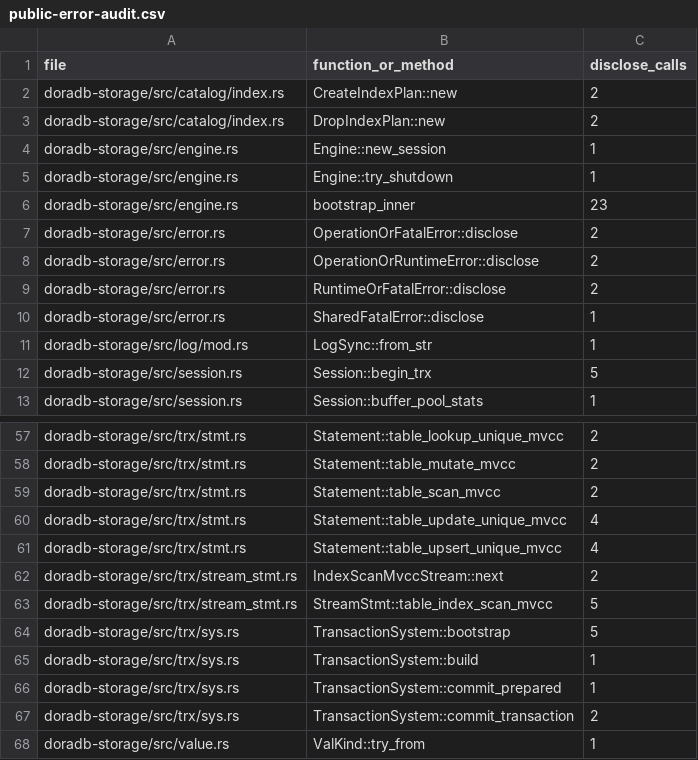
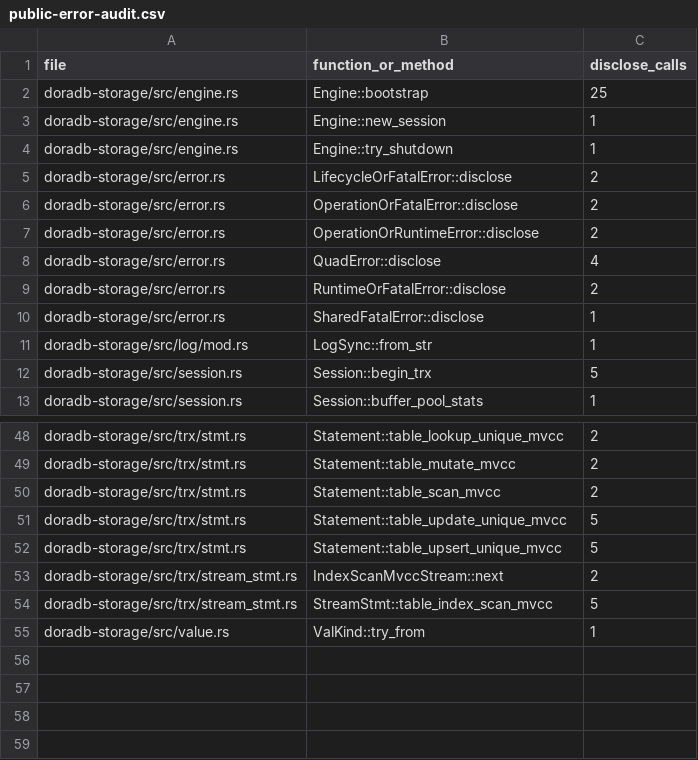
Before and after one commit to jiangzhe/doradb, a CSV file: docs/public-error-audit.csv, drawn as a sheet; only a part is shown, gaps mark what is left out; the diff covers the shown part only.

Commit message:
chore: introduce QuadError and narrow audited error convergence (#961)
* introduce QuadError and narrow audited error convergence

```diff
--- a/docs/public-error-audit.csv
+++ b/docs/public-error-audit.csv
@@ -1,9 +1,9 @@
 file,function_or_method,disclose_calls
-doradb-storage/src/catalog/index.rs,CreateIndexPlan::new,2
-doradb-storage/src/catalog/index.rs,DropIndexPlan::new,2
+doradb-storage/src/engine.rs,Engine::bootstrap,25
 doradb-storage/src/engine.rs,Engine::new_session,1
 doradb-storage/src/engine.rs,Engine::try_shutdown,1
-doradb-storage/src/engine.rs,bootstrap_inner,23
+doradb-storage/src/error.rs,LifecycleOrFatalError::disclose,2
 doradb-storage/src/error.rs,OperationOrFatalError::disclose,2
 doradb-storage/src/error.rs,OperationOrRuntimeError::disclose,2
+doradb-storage/src/error.rs,QuadError::disclose,4
 doradb-storage/src/error.rs,RuntimeOrFatalError::disclose,2
@@ -59,10 +50,6 @@ doradb-storage/src/trx/stmt.rs,Statement::table_mutate_mvcc,2
 doradb-storage/src/trx/stmt.rs,Statement::table_scan_mvcc,2
-doradb-storage/src/trx/stmt.rs,Statement::table_update_unique_mvcc,4
-doradb-storage/src/trx/stmt.rs,Statement::table_upsert_unique_mvcc,4
+doradb-storage/src/trx/stmt.rs,Statement::table_update_unique_mvcc,5
+doradb-storage/src/trx/stmt.rs,Statement::table_upsert_unique_mvcc,5
 doradb-storage/src/trx/stream_stmt.rs,IndexScanMvccStream::next,2
 doradb-storage/src/trx/stream_stmt.rs,StreamStmt::table_index_scan_mvcc,5
-doradb-storage/src/trx/sys.rs,TransactionSystem::bootstrap,5
-doradb-storage/src/trx/sys.rs,TransactionSystem::build,1
-doradb-storage/src/trx/sys.rs,TransactionSystem::commit_prepared,1
-doradb-storage/src/trx/sys.rs,TransactionSystem::commit_transaction,2
 doradb-storage/src/value.rs,ValKind::try_from,1
```
Also changed, not shown: 9 removed rows and 17 edited cells elsewhere in this file, 21 other files.
